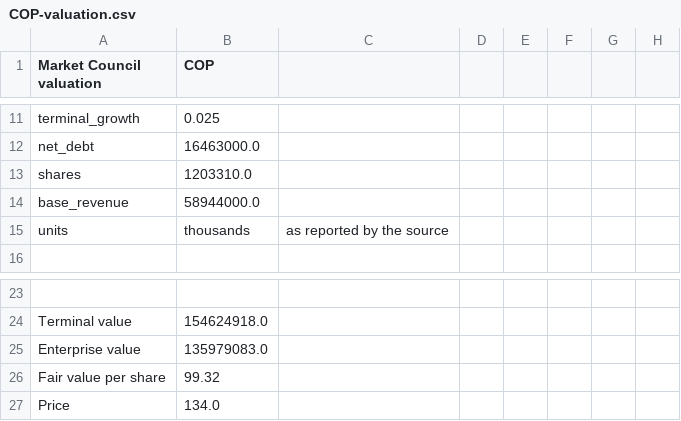
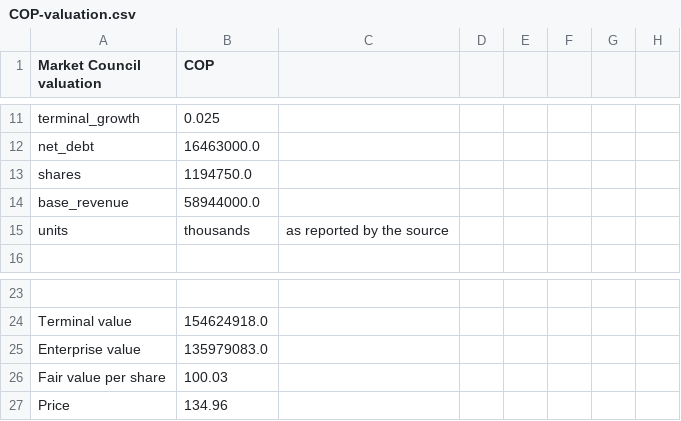
Before and after one commit to benipkun/market-council-state, a CSV file: research/cards/COP-valuation.csv, drawn as a sheet; only a part is shown, gaps mark what is left out.

```diff
--- a/research/cards/COP-valuation.csv
+++ b/research/cards/COP-valuation.csv
@@ -12,3 +12,3 @@ terminal_growth,0.025
 net_debt,16463000.0
-shares,1203310.0
+shares,1194750.0
 base_revenue,58944000.0
@@ -25,3 +25,3 @@ Terminal value,154624918.0
 Enterprise value,135979083.0
-Fair value per share,99.32
-Price,134.0
+Fair value per share,100.03
+Price,134.96
```
Also changed, not shown: research/cards/ASML-valuation.csv, research/cards/LITE-valuation.csv, 41 other files.
